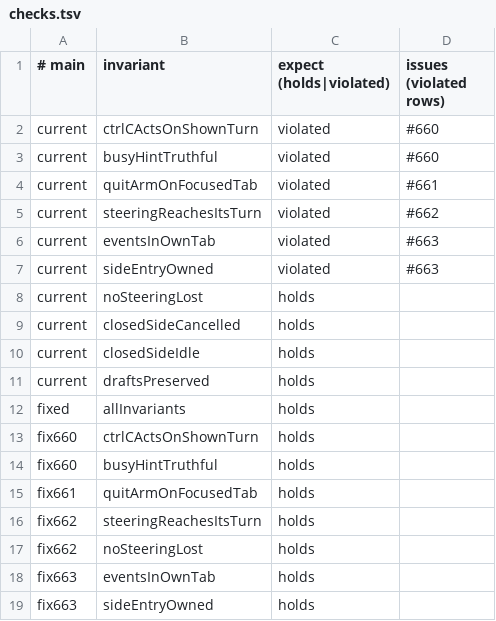
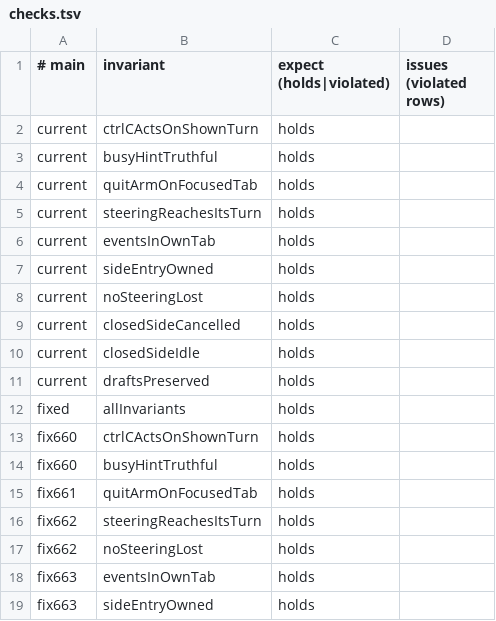
Before and after one commit to acmiyaguchi/fen, a TSV file: spec/tui-turns/checks.tsv, drawn as a sheet.

Commit message:
fix(tui, scheduler, steering): turn-keyed cancel/quit arms, guarded paint, btw reaping
Fixes #635, #636, #637, #638, #660, #661, #662, #663 (tasks and turn ownership #671).

- scheduler/tui: isolate transcript event rendering and paint redraws with pcall (#635); key the Ctrl-C cancel arm to the turn identity and clear it when the turn ends (#636); poll at active cadence while runtime background work (decide, usage refresh, subagents, side_chat reap) is pending (#637).
- tui-turns: scope the main Ctrl-C cancel/quit ladder to the main session tab (#660); disarm pending-quit? on mouse workspace activation (#661); discard leftover steering when a turn ends in error or cancel (#662); move cancelled /btw turns to a reap list and route events by workspace reference so a reopened /btw never adopts a reaped turn (#663).
- sessions/model commands: re-check busy?/turn after interactive picker returns before mutating session or model state (#638).
- known-bug probes become regression tests; spec/scheduler, spec/tui-turns, and spec/serve: today's instances carry the fixes, rows hold, and witnesses become reach tests.

```diff
--- a/spec/tui-turns/checks.tsv
+++ b/spec/tui-turns/checks.tsv
@@ -1,8 +1,8 @@
 # main	invariant	expect (holds|violated)	issues (violated rows)
-current	ctrlCActsOnShownTurn	violated	#660
-current	busyHintTruthful	violated	#660
-current	quitArmOnFocusedTab	violated	#661
-current	steeringReachesItsTurn	violated	#662
-current	eventsInOwnTab	violated	#663
-current	sideEntryOwned	violated	#663
+current	ctrlCActsOnShownTurn	holds
+current	busyHintTruthful	holds
+current	quitArmOnFocusedTab	holds
+current	steeringReachesItsTurn	holds
+current	eventsInOwnTab	holds
+current	sideEntryOwned	holds
 current	noSteeringLost	holds
```
Also changed, not shown: spec/scheduler/checks.tsv, spec/scheduler/proofs/pump/checks.tsv, 46 other files.
